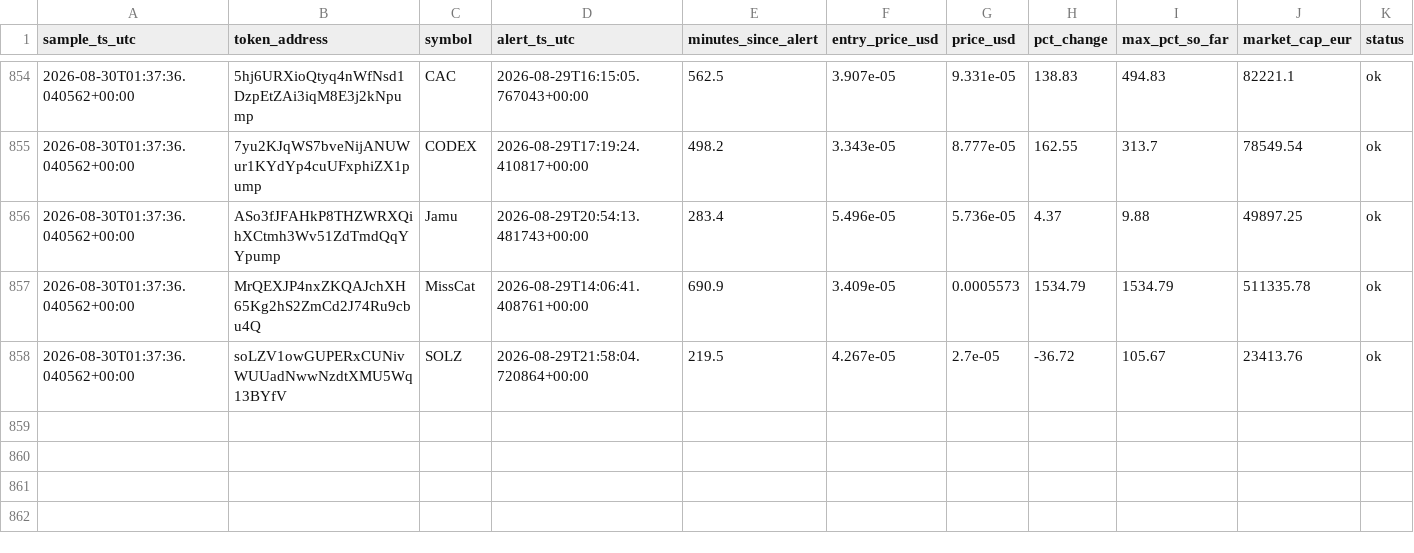
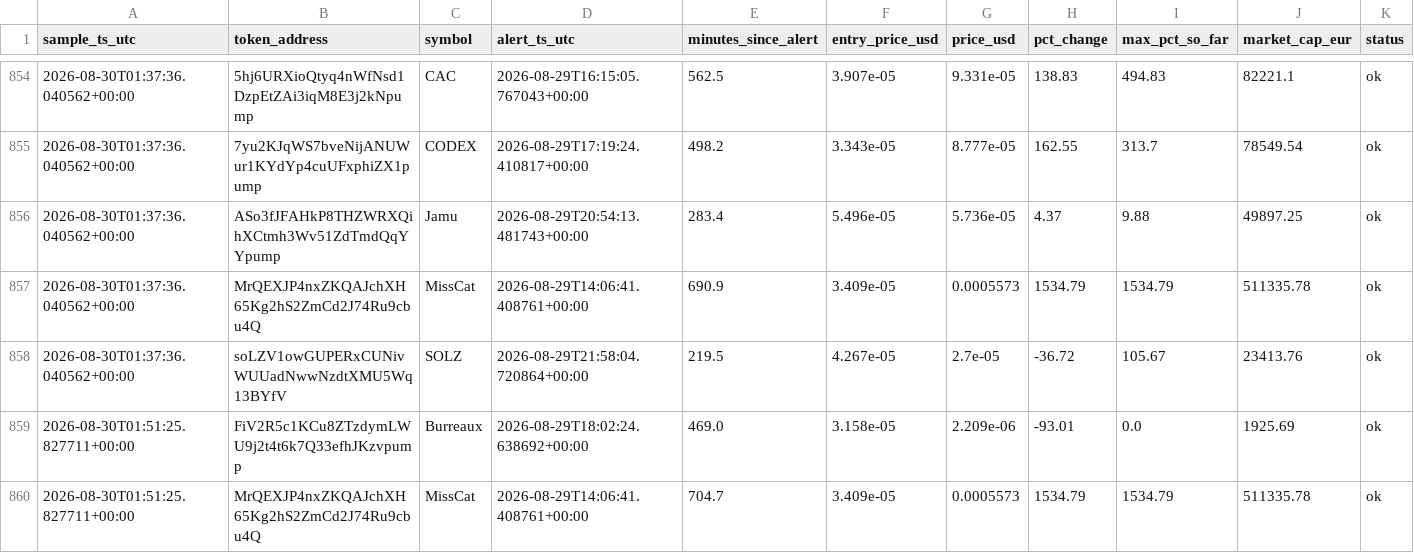
Before and after one commit to bromenie2026-commits/Cointracker, a CSV file: logs/watchlist.csv, drawn as a sheet; only a part is shown, gaps mark what is left out; the diff names each change by its address in the sheet, - before the commit and + after, or states it on an @@ line.

```diff
--- a/logs/watchlist.csv
+++ b/logs/watchlist.csv
+row 859: 2026-08-30T01:51:25.827711+00:00 | FiV2R5c1KCu8ZTzdymLWU9j2t4t6k7Q33efhJKzvpump | Burreaux | 2026-08-29T18:02:24.638692+00:00 | 469.0 | 3.158e-05 | 2.209e-06 | -93.01 | 0.0 | 1925.69 | ok
+row 860: 2026-08-30T01:51:25.827711+00:00 | MrQEXJP4nxZKQAJchXH65Kg2hS2ZmCd2J74Ru9cbu4Q | MissCat | 2026-08-29T14:06:41.408761+00:00 | 704.7 | 3.409e-05 | 0.0005573 | 1534.79 | 1534.79 | 511335.78 | ok
```
Also changed, not shown: 1 other file.
